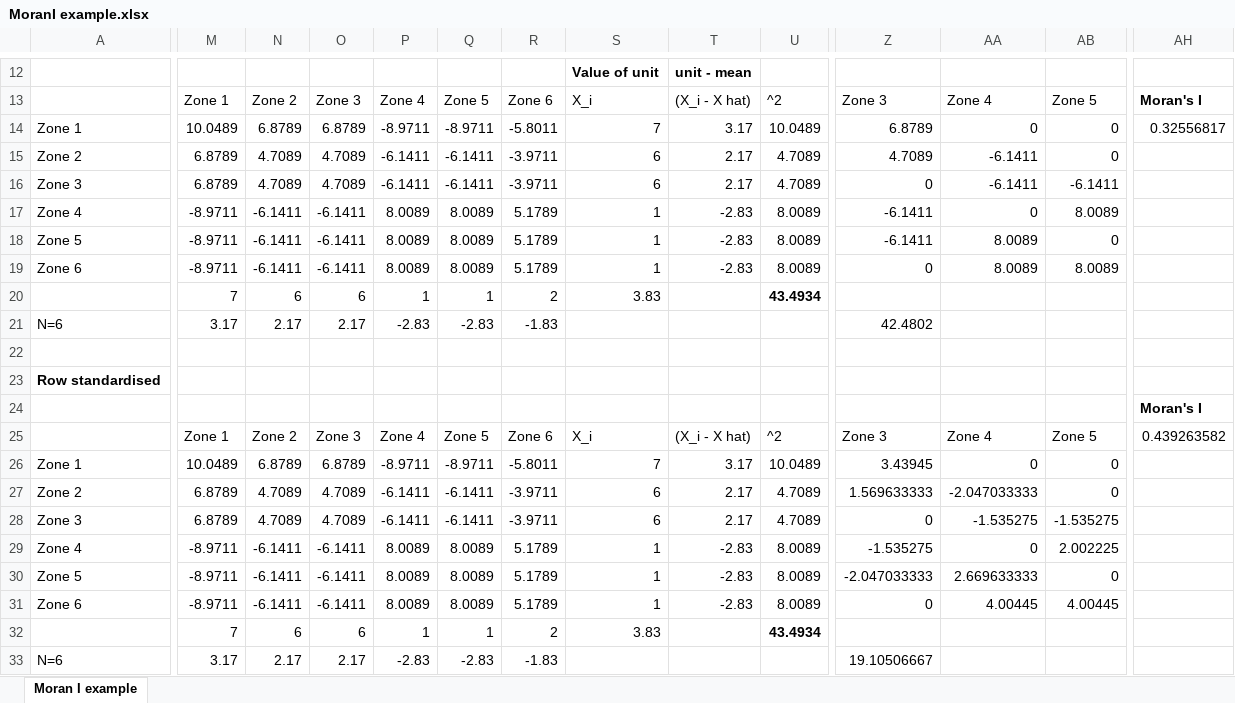
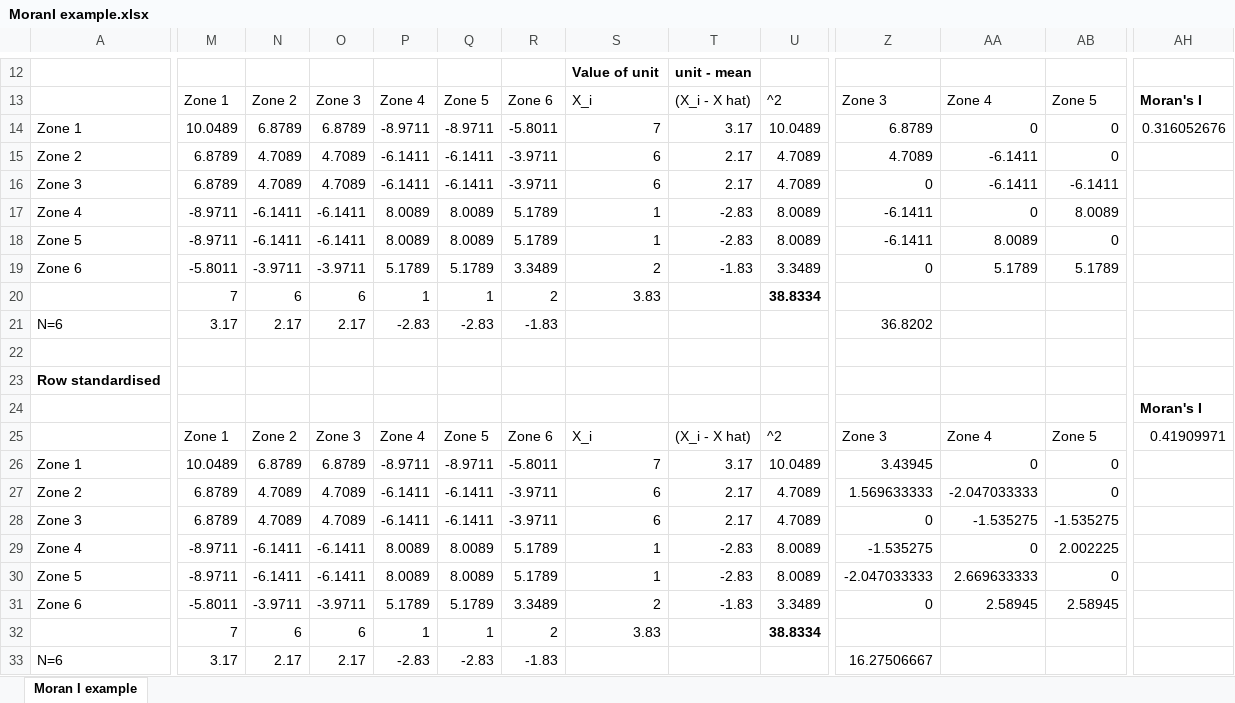
Before and after one commit to andrewmaclachlan/CASA0005-lecture-6, an Excel workbook: MoranI example.xlsx, sheet Moran I example, drawn as a sheet; only a part is shown, gaps mark what is left out; values as stored, in another font and other column widths than the file's, no borders; charts and pictures not drawn; the diff names each change by its address in the sheet, - before the commit and + after, or states it on an @@ line.

```diff
--- a/MoranI example.xlsx (sheet Moran I example)
+++ b/MoranI example.xlsx (sheet Moran I example)
-AH14: 0.32556817
+AH14: 0.316052676
-M19: -8.9711
+M19: -5.8011
-N19: -6.1411
+N19: -3.9711
-O19: -6.1411
+O19: -3.9711
-P19: 8.0089
+P19: 5.1789
-Q19: 8.0089
+Q19: 5.1789
-R19: 5.1789
+R19: 3.3489
-S19: 1
+S19: 2
-T19: -2.83
+T19: -1.83
-U19: 8.0089
+U19: 3.3489
-AA19: 8.0089
+AA19: 5.1789
-AB19: 8.0089
+AB19: 5.1789
-U20: 43.4934
+U20: 38.8334
-Z21: 42.4802
+Z21: 36.8202
-AH25: 0.439263582
+AH25: 0.41909971
-M31: -8.9711
+M31: -5.8011
-N31: -6.1411
+N31: -3.9711
-O31: -6.1411
+O31: -3.9711
-P31: 8.0089
+P31: 5.1789
-Q31: 8.0089
+Q31: 5.1789
-R31: 5.1789
+R31: 3.3489
-S31: 1
+S31: 2
-T31: -2.83
+T31: -1.83
-U31: 8.0089
+U31: 3.3489
-AA31: 4.00445
+AA31: 2.58945
-AB31: 4.00445
+AB31: 2.58945
-U32: 43.4934
+U32: 38.8334
-Z33: 19.10506667
+Z33: 16.27506667
```
Also changed, not shown: charts or pictures, 4 other files.
